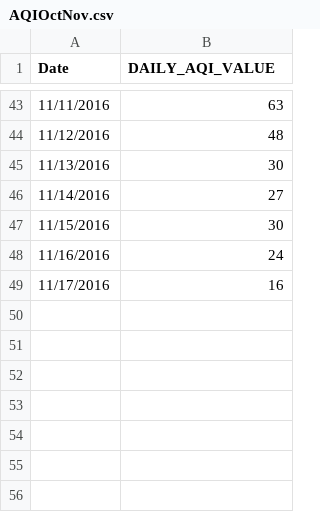
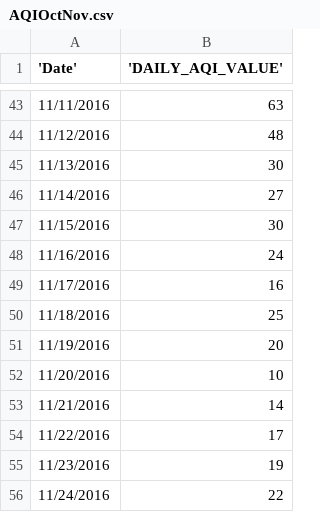
Before and after one commit to rolsenrob/SLC-AQI-Predictions-Project, a CSV file: AQIOctNov.csv, drawn as a sheet; only a part is shown, gaps mark what is left out; the diff names each change by its address in the sheet, - before the commit and + after, or states it on an @@ line.

```diff
--- a/AQIOctNov.csv
+++ b/AQIOctNov.csv
-A1: Date
+A1: 'Date'
-B1: DAILY_AQI_VALUE
+B1: 'DAILY_AQI_VALUE'
+row 50: 11/18/2016 | 25
+row 51: 11/19/2016 | 20
+row 52: 11/20/2016 | 10
+row 53: 11/21/2016 | 14
+row 54: 11/22/2016 | 17
+row 55: 11/23/2016 | 19
+row 56: 11/24/2016 | 22
```
Also changed, not shown: recent_climate_data.csv.
